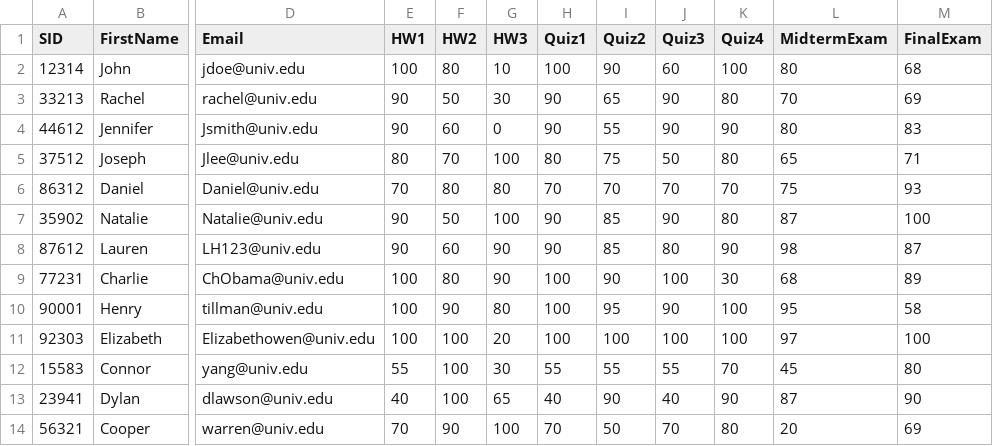
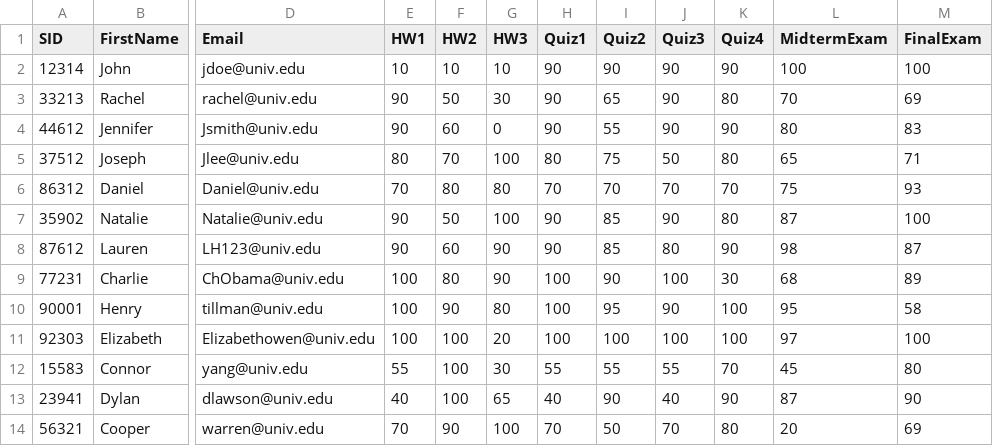
Before and after one commit to danyalnemati8/gradebookapp, a CSV file: Student_data.csv, drawn as a sheet; only a part is shown, gaps mark what is left out; the diff names each change by its address in the sheet, - before the commit and + after, or states it on an @@ line.

```diff
--- a/Student_data.csv
+++ b/Student_data.csv
-E2 (HW1): 100
+E2 (HW1): 10
-F2 (HW2): 80
+F2 (HW2): 10
-H2 (Quiz1): 100
+H2 (Quiz1): 90
-J2 (Quiz3): 60
+J2 (Quiz3): 90
-K2 (Quiz4): 100
+K2 (Quiz4): 90
-L2 (MidtermExam): 80
+L2 (MidtermExam): 100
-M2 (FinalExam): 68
+M2 (FinalExam): 100
```
Also changed, not shown: 1 other file.
